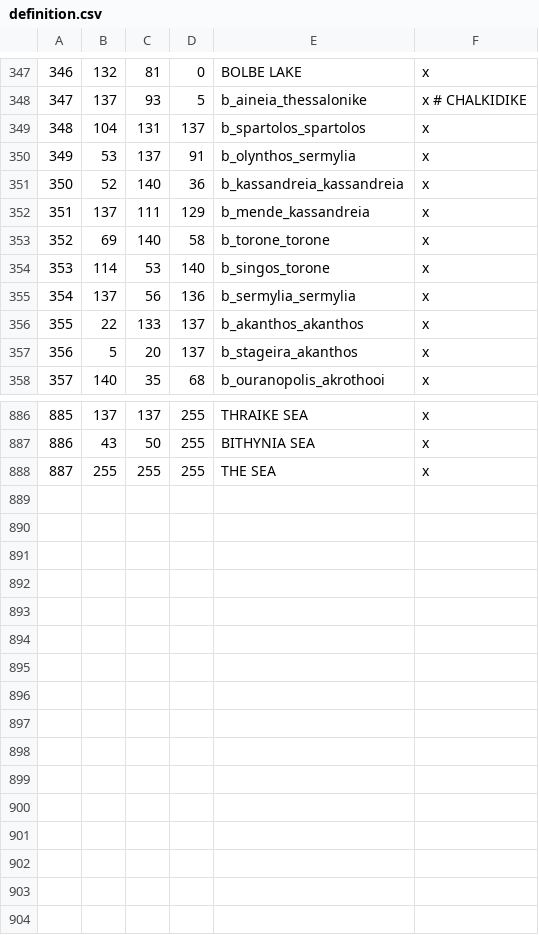
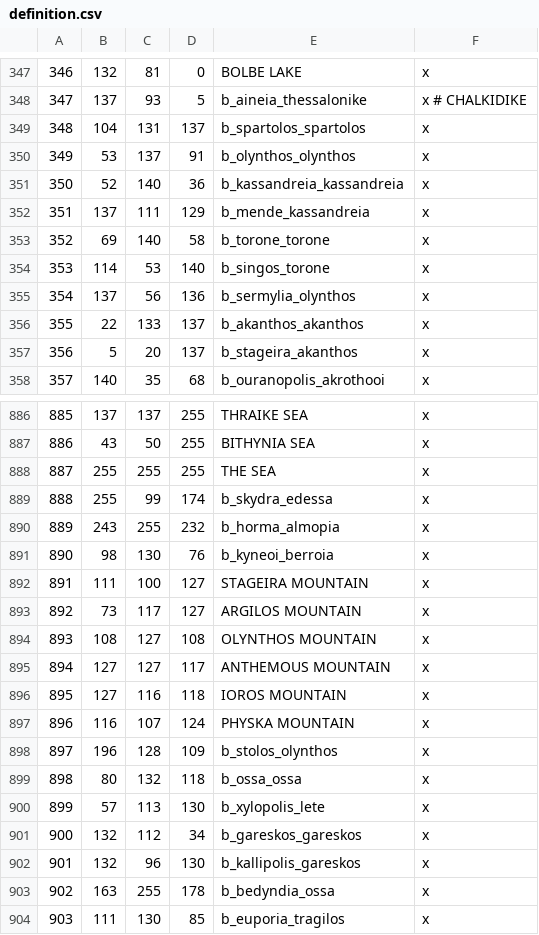
Before and after one commit to rickinator9/ApotheosisTheHellenisticAge, a CSV file: map_data/definition.csv, drawn as a sheet; only a part is shown, gaps mark what is left out; the diff covers the shown part only.

```diff
--- a/map_data/definition.csv
+++ b/map_data/definition.csv
@@ -349,3 +349,3 @@
 348;104;131;137;b_spartolos_spartolos;x
-349;53;137;91;b_olynthos_sermylia;x
+349;53;137;91;b_olynthos_olynthos;x
 350;52;140;36;b_kassandreia_kassandreia;x
@@ -354,3 +354,3 @@
 353;114;53;140;b_singos_torone;x
-354;137;56;136;b_sermylia_sermylia;x
+354;137;56;136;b_sermylia_olynthos;x
 355;22;133;137;b_akanthos_akanthos;x
@@ -888 +888,17 @@
 887;255;255;255;THE SEA;x
+888;255;99;174;b_skydra_edessa;x
+889;243;255;232;b_horma_almopia;x
+890;98;130;76;b_kyneoi_berroia;x
+891;111;100;127;STAGEIRA MOUNTAIN;x
+892;73;117;127;ARGILOS MOUNTAIN;x
+893;108;127;108;OLYNTHOS MOUNTAIN;x
+894;127;127;117;ANTHEMOUS MOUNTAIN;x
+895;127;116;118;IOROS MOUNTAIN;x
+896;116;107;124;PHYSKA MOUNTAIN;x
+897;196;128;109;b_stolos_olynthos;x
+898;80;132;118;b_ossa_ossa;x
+899;57;113;130;b_xylopolis_lete;x
+900;132;112;34;b_gareskos_gareskos;x
+901;132;96;130;b_kallipolis_gareskos;x
+902;163;255;178;b_bedyndia_ossa;x
+903;111;130;85;b_euporia_tragilos;x
```
Also changed, not shown: 5 edited cells elsewhere in this file, 27 other files.
